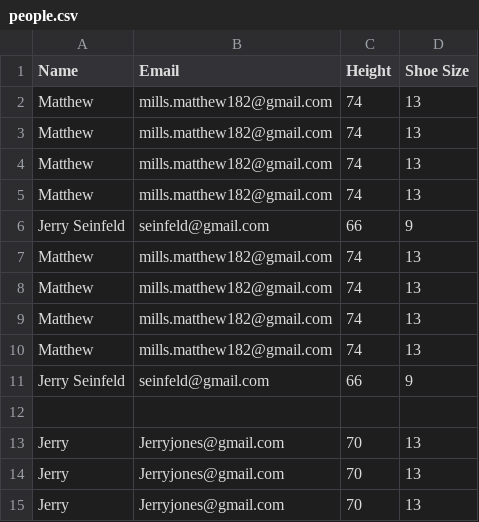
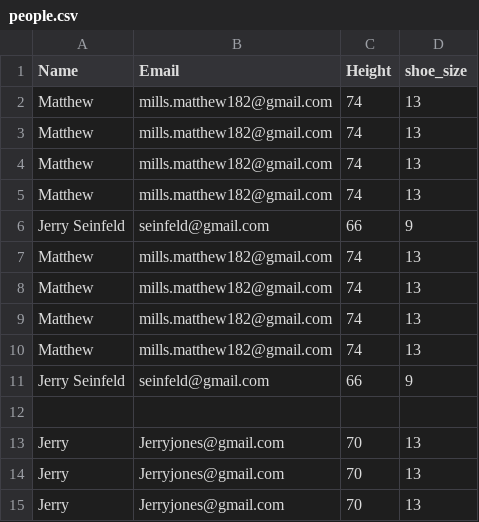
Before and after one commit to matthew-mills182/ski-lodge, a CSV file: people.csv, drawn as a sheet.

```diff
--- a/people.csv
+++ b/people.csv
@@ -1,2 +1,2 @@
-Name,Email,Height,Shoe Size
+Name,Email,Height,shoe_size
 Matthew,mills.matthew182@gmail.com,74,13
```
Also changed, not shown: 3 other files.
